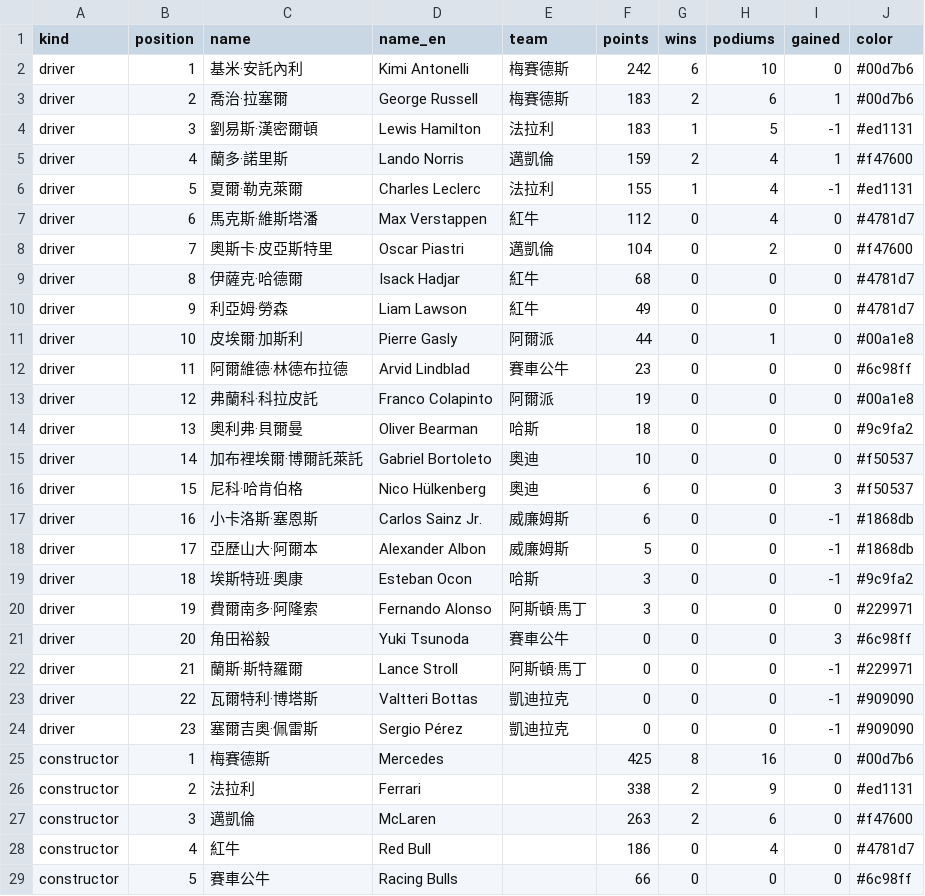
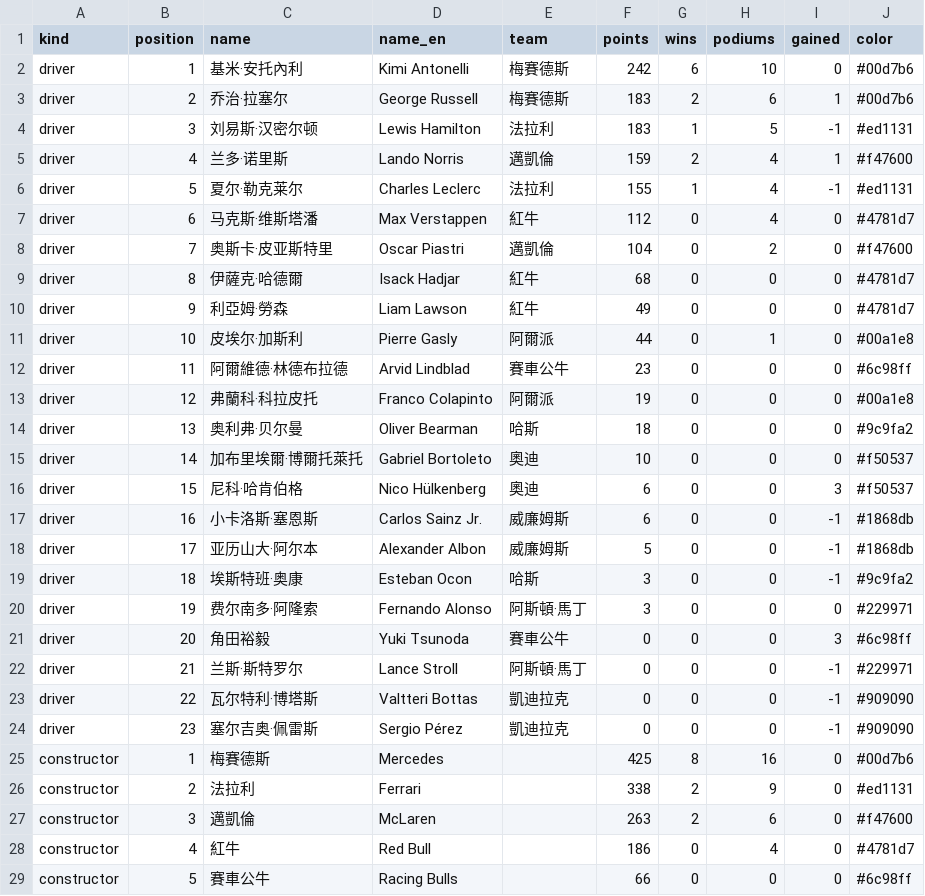
Before and after one commit to ChrisHo0317/Local_Dashboard, a CSV file: data/f1_standings.csv, drawn as a sheet; only a part is shown.

```diff
--- a/data/f1_standings.csv
+++ b/data/f1_standings.csv
@@ -1,25 +1,25 @@
 kind,position,name,name_en,team,points,wins,podiums,gained,color
-driver,1,基米·安託內利,Kimi Antonelli,梅賽德斯,242,6,10,0,#00d7b6
-driver,2,喬治·拉塞爾,George Russell,梅賽德斯,183,2,6,1,#00d7b6
-driver,3,劉易斯·漢密爾頓,Lewis Hamilton,法拉利,183,1,5,-1,#ed1131
-driver,4,蘭多·諾里斯,Lando Norris,邁凱倫,159,2,4,1,#f47600
-driver,5,夏爾·勒克萊爾,Charles Leclerc,法拉利,155,1,4,-1,#ed1131
-driver,6,馬克斯·維斯塔潘,Max Verstappen,紅牛,112,0,4,0,#4781d7
-driver,7,奧斯卡·皮亞斯特里,Oscar Piastri,邁凱倫,104,0,2,0,#f47600
+driver,1,基米·安托內利,Kimi Antonelli,梅賽德斯,242,6,10,0,#00d7b6
+driver,2,乔治·拉塞尔,George Russell,梅賽德斯,183,2,6,1,#00d7b6
+driver,3,刘易斯·汉密尔顿,Lewis Hamilton,法拉利,183,1,5,-1,#ed1131
+driver,4,兰多·诺里斯,Lando Norris,邁凱倫,159,2,4,1,#f47600
+driver,5,夏尔·勒克莱尔,Charles Leclerc,法拉利,155,1,4,-1,#ed1131
+driver,6,马克斯·维斯塔潘,Max Verstappen,紅牛,112,0,4,0,#4781d7
+driver,7,奥斯卡·皮亚斯特里,Oscar Piastri,邁凱倫,104,0,2,0,#f47600
 driver,8,伊薩克·哈德爾,Isack Hadjar,紅牛,68,0,0,0,#4781d7
 driver,9,利亞姆·勞森,Liam Lawson,紅牛,49,0,0,0,#4781d7
-driver,10,皮埃爾·加斯利,Pierre Gasly,阿爾派,44,0,1,0,#00a1e8
+driver,10,皮埃尔·加斯利,Pierre Gasly,阿爾派,44,0,1,0,#00a1e8
 driver,11,阿爾維德·林德布拉德,Arvid Lindblad,賽車公牛,23,0,0,0,#6c98ff
-driver,12,弗蘭科·科拉皮託,Franco Colapinto,阿爾派,19,0,0,0,#00a1e8
-driver,13,奧利弗·貝爾曼,Oliver Bearman,哈斯,18,0,0,0,#9c9fa2
-driver,14,加布裡埃爾·博爾託萊託,Gabriel Bortoleto,奧迪,10,0,0,0,#f50537
+driver,12,弗蘭科·科拉皮托,Franco Colapinto,阿爾派,19,0,0,0,#00a1e8
+driver,13,奥利弗·贝尔曼,Oliver Bearman,哈斯,18,0,0,0,#9c9fa2
+driver,14,加布里埃爾·博爾托萊托,Gabriel Bortoleto,奧迪,10,0,0,0,#f50537
 driver,15,尼科·哈肯伯格,Nico Hülkenberg,奧迪,6,0,0,3,#f50537
 driver,16,小卡洛斯·塞恩斯,Carlos Sainz Jr.,威廉姆斯,6,0,0,-1,#1868db
-driver,17,亞歷山大·阿爾本,Alexander Albon,威廉姆斯,5,0,0,-1,#1868db
-driver,18,埃斯特班·奧康,Esteban Ocon,哈斯,3,0,0,-1,#9c9fa2
-driver,19,費爾南多·阿隆索,Fernando Alonso,阿斯頓·馬丁,3,0,0,0,#229971
+driver,17,亚历山大·阿尔本,Alexander Albon,威廉姆斯,5,0,0,-1,#1868db
+driver,18,埃斯特班·奥康,Esteban Ocon,哈斯,3,0,0,-1,#9c9fa2
+driver,19,费尔南多·阿隆索,Fernando Alonso,阿斯頓·馬丁,3,0,0,0,#229971
 driver,20,角田裕毅,Yuki Tsunoda,賽車公牛,0,0,0,3,#6c98ff
-driver,21,蘭斯·斯特羅爾,Lance Stroll,阿斯頓·馬丁,0,0,0,-1,#229971
-driver,22,瓦爾特利·博塔斯,Valtteri Bottas,凱迪拉克,0,0,0,-1,#909090
-driver,23,塞爾吉奧·佩雷斯,Sergio Pérez,凱迪拉克,0,0,0,-1,#909090
+driver,21,兰斯·斯特罗尔,Lance Stroll,阿斯頓·馬丁,0,0,0,-1,#229971
+driver,22,瓦尔特利·博塔斯,Valtteri Bottas,凱迪拉克,0,0,0,-1,#909090
+driver,23,塞尔吉奥·佩雷斯,Sergio Pérez,凱迪拉克,0,0,0,-1,#909090
 constructor,1,梅賽德斯,Mercedes,,425,8,16,0,#00d7b6
```
Also changed, not shown: data/bond_yields.csv, data/calendar_events.csv, 4 other files.
